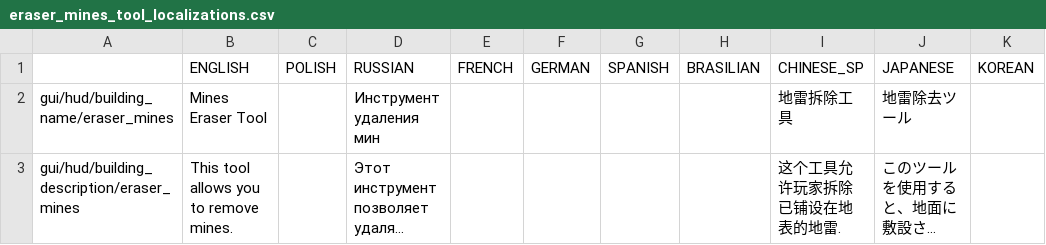
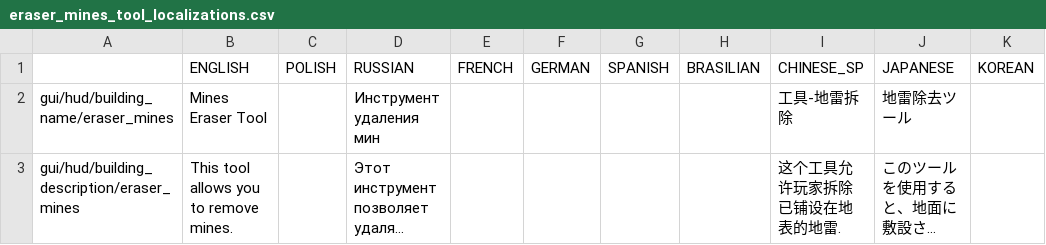
Before and after one commit to PonomarevDmitry/RiftbreakersMods, a CSV file: MinesEraser/gui/eraser_mines_tool_localizations.csv, drawn as a sheet; long unchanged cells end in …; the diff names each change by its address in the sheet, - before the commit and + after, or states it on an @@ line.

Commit message:
MinesEraser. Updating Chinese localization.

```diff
--- a/MinesEraser/gui/eraser_mines_tool_localizations.csv
+++ b/MinesEraser/gui/eraser_mines_tool_localizations.csv
-I2 (CHINESE_SP): 地雷拆除工具
+I2 (CHINESE_SP): 工具-地雷拆除
```
